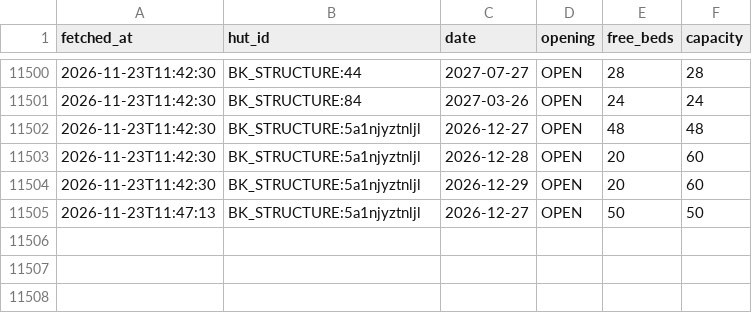
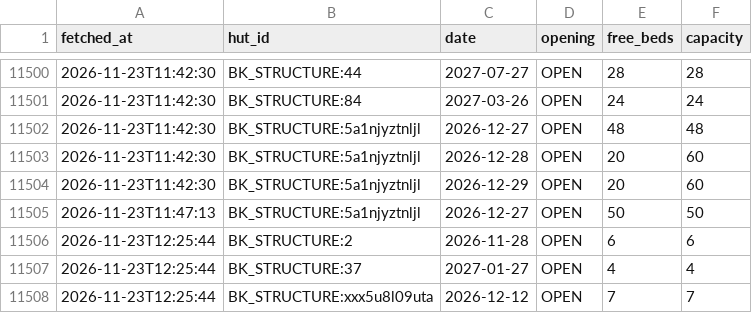
Before and after one commit to jor-di/ffcam-huts, a CSV file: availability_2026-11.csv, drawn as a sheet; only a part is shown, gaps mark what is left out; the diff names each change by its address in the sheet, - before the commit and + after, or states it on an @@ line.

```diff
--- a/availability_2026-11.csv
+++ b/availability_2026-11.csv
+row 11506: 2026-11-23T12:25:44 | BK_STRUCTURE:2 | 2026-11-28 | OPEN | 6 | 6
+row 11507: 2026-11-23T12:25:44 | BK_STRUCTURE:37 | 2027-01-27 | OPEN | 4 | 4
+row 11508: 2026-11-23T12:25:44 | BK_STRUCTURE:xxx5u8l09uta | 2026-12-12 | OPEN | 7 | 7
```
Also changed, not shown: 2 other files.
